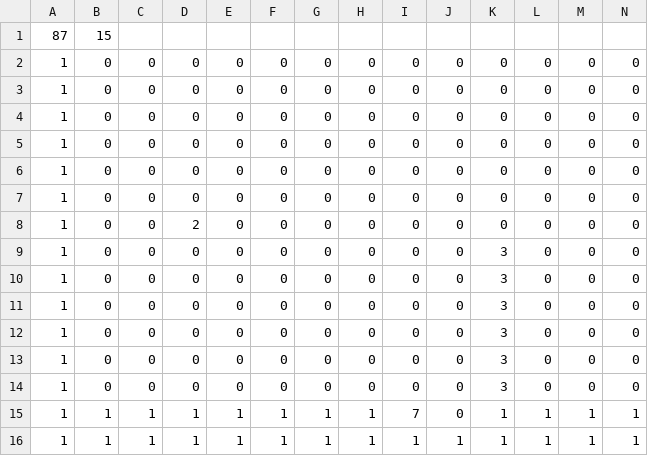
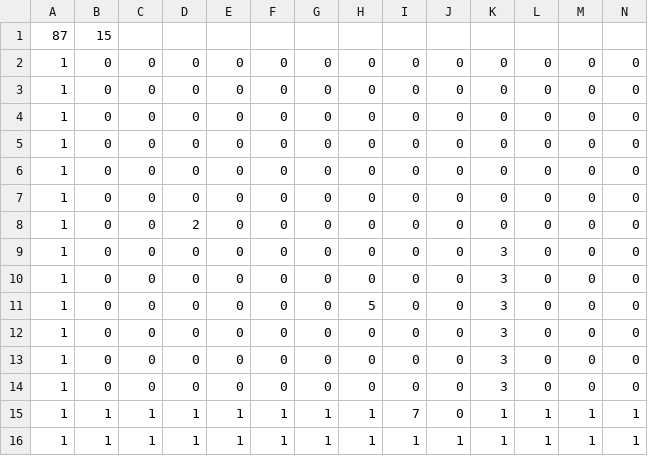
Before and after one commit to yamaguchi-reoo/GraduationWork, a CSV file: GraduationWork/GraduationWork/Resource/File/Stage.csv, drawn as a sheet; only a part is shown; removed rows and columns are numbered as before the commit, all else as after; rows hold the shown columns only; the diff names each change by its address in the sheet, - before the commit and + after, or states it on an @@ line.

```diff
--- a/GraduationWork/GraduationWork/Resource/File/Stage.csv
+++ b/GraduationWork/GraduationWork/Resource/File/Stage.csv
+row 9: 1 | 0 | 0 | 0 | 0 | 0 | 0 | 0 | 0 | 0 | 3 | 0 | 0 | 0
-H11: 0
+H11: 5
-row 11: 1 | 0 | 0 | 0 | 0 | 0 | 0 | 0 | 0 | 0 | 3 | 0 | 0 | 0
```
Also changed, not shown: 7 other files.
